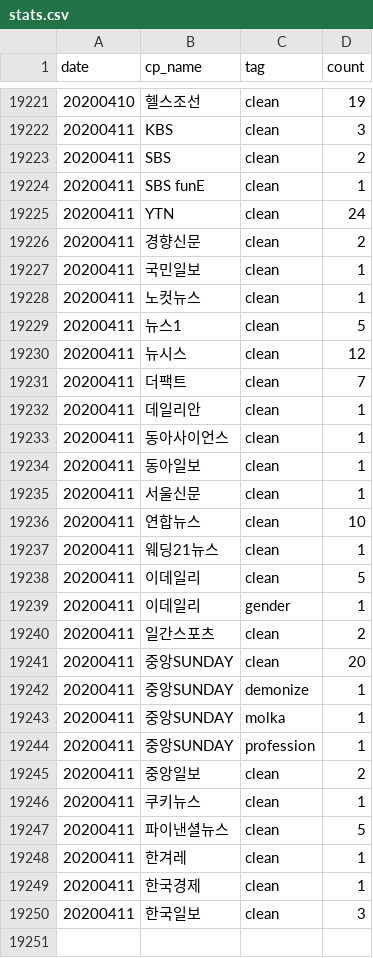
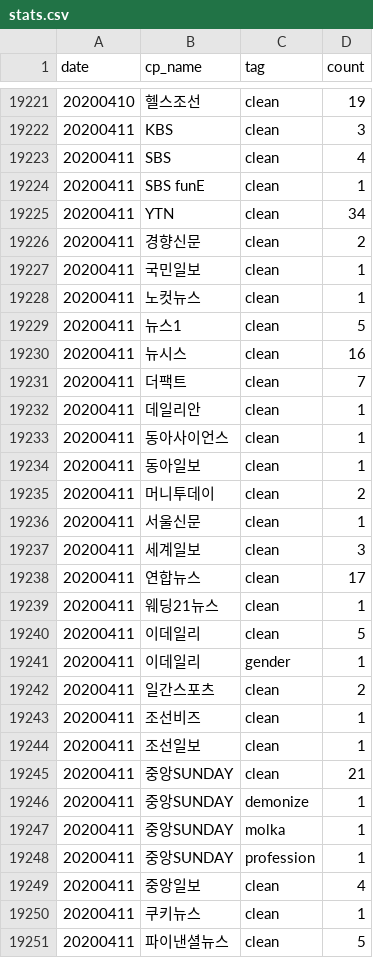
Before and after one commit to misogynyX/done-it-again, a CSV file: docs/_data/stats.csv, drawn as a sheet; only a part is shown, gaps mark what is left out; the shorter side is filled out with more unchanged rows; the diff covers the shown part only.

```diff
--- a/docs/_data/stats.csv
+++ b/docs/_data/stats.csv
@@ -19222,5 +19222,5 @@ date,cp_name,tag,count
 20200411,KBS,clean,3
-20200411,SBS,clean,2
+20200411,SBS,clean,4
 20200411,SBS funE,clean,1
-20200411,YTN,clean,24
+20200411,YTN,clean,34
 20200411,경향신문,clean,2
@@ -19229,3 +19229,3 @@ date,cp_name,tag,count
 20200411,뉴스1,clean,5
-20200411,뉴시스,clean,12
+20200411,뉴시스,clean,16
 20200411,더팩트,clean,7
@@ -19234,4 +19234,6 @@ date,cp_name,tag,count
 20200411,동아일보,clean,1
+20200411,머니투데이,clean,2
 20200411,서울신문,clean,1
-20200411,연합뉴스,clean,10
+20200411,세계일보,clean,3
+20200411,연합뉴스,clean,17
 20200411,웨딩21뉴스,clean,1
@@ -19240,3 +19242,5 @@ date,cp_name,tag,count
 20200411,일간스포츠,clean,2
-20200411,중앙SUNDAY,clean,20
+20200411,조선비즈,clean,1
+20200411,조선일보,clean,1
+20200411,중앙SUNDAY,clean,21
 20200411,중앙SUNDAY,demonize,1
@@ -19244,3 +19248,3 @@ date,cp_name,tag,count
 20200411,중앙SUNDAY,profession,1
-20200411,중앙일보,clean,2
+20200411,중앙일보,clean,4
 20200411,쿠키뉴스,clean,1
```
Also changed, not shown: 2 edited cells elsewhere in this file, docs/_data/stats_best_cps.csv, docs/_data/stats_daily.csv, 1 other file.
